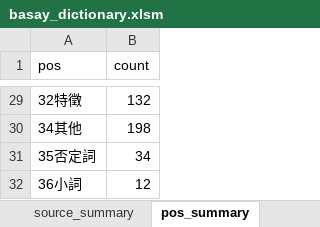
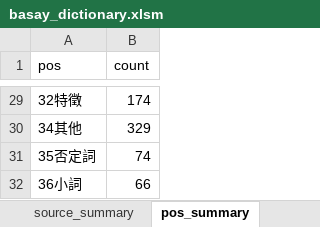
Before and after one commit to ctotsai-hub/basay-tw, an Excel workbook: dictionary/source/basay_dictionary.xlsm, sheet pos_summary, drawn as a sheet; only a part is shown, gaps mark what is left out; values as stored, in another font and other column widths than the file's, no borders; the diff covers the shown part only; the diff names each change by its address in the sheet, - before the commit and + after, or states it on an @@ line.

```diff
--- a/dictionary/source/basay_dictionary.xlsm (sheet pos_summary)
+++ b/dictionary/source/basay_dictionary.xlsm (sheet pos_summary)
-B29 (count): 132
+B29 (count): 174
-B30 (count): 198
+B30 (count): 329
-B31 (count): 34
+B31 (count): 74
-B32 (count): 12
+B32 (count): 66
```
Also changed, not shown: 26 edited cells elsewhere in this sheet, sheet basay_dictionary, sheet source_summary, 28 other files.
